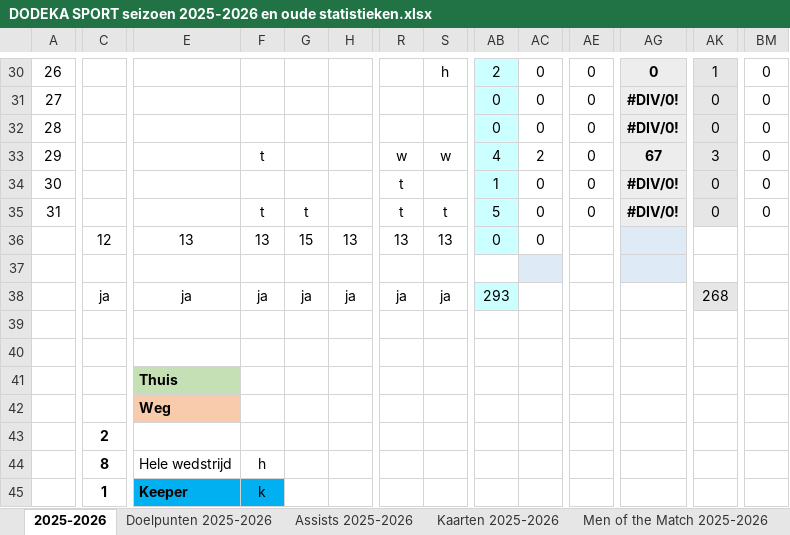
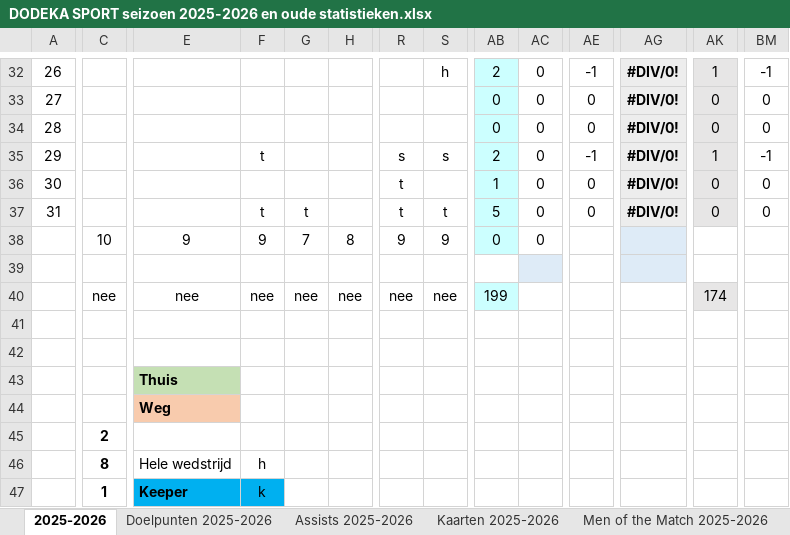
Before and after one commit to peetersrobbe/Dodeka, an Excel workbook: DODEKA SPORT seizoen 2025-2026 en oude statistieken.xlsx, sheet 2025-2026, drawn as a sheet; only a part is shown, gaps mark what is left out; values as stored, in another font and other column widths than the file's, no borders; removed rows and columns are numbered as before the commit, all else as after; rows hold the shown columns only; the diff covers the shown part only; the diff names each change by its address in the sheet, - before the commit and + after, or states it on an @@ line.

```diff
--- a/DODEKA SPORT seizoen 2025-2026 en oude statistieken.xlsx (sheet 2025-2026)
+++ b/DODEKA SPORT seizoen 2025-2026 en oude statistieken.xlsx (sheet 2025-2026)
-AE32: 0
+AE32: -1
-AG32: 0
+AG32: #DIV/0!
-BM32: 0
+BM32: -1
-R35: w
+R35: s
-S35: w
+S35: s
-AB35: 4
+AB35: 2
-AC35: 2
+AC35: 0
-AE35: 0
+AE35: -1
-AG35: 67
+AG35: #DIV/0!
-AK35: 3
+AK35: 1
-BM35: 0
+BM35: -1
-row 36:  | 12 | 13 | 13 | 15 | 13 | 13 | 13 | 0 | 0
+row 38:  | 10 | 9 | 9 | 7 | 8 | 9 | 9 | 0 | 0
-C40: ja
+C40: nee
-E40: ja
+E40: nee
-F40: ja
+F40: nee
-G40: ja
+G40: nee
-H40: ja
+H40: nee
-R40: ja
+R40: nee
-S40: ja
+S40: nee
-AB40: 293
+AB40: 199
-AK40: 268
+AK40: 174
```
Also changed, not shown: 2 added rows and 371 edited cells elsewhere in this sheet, sheet 2017-2018, sheet 2024-2025, sheet 2022-2023, sheet 2021-2022, sheet 2018-2019, sheet 2019-2020, 2 more sheets, formulas that keep their value, 13 other files.
